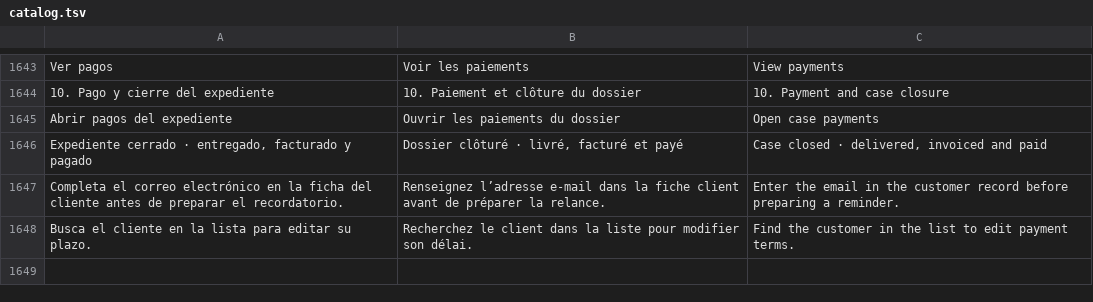
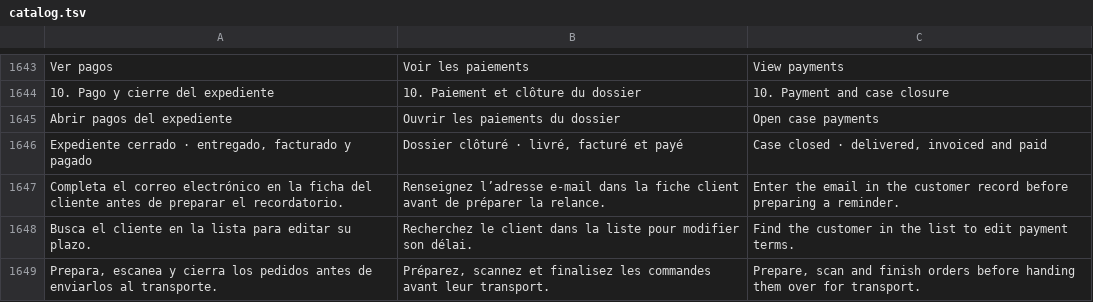
Before and after one commit to lisciandraj/Pro-manager-Gama, a TSV file: locales/catalog.tsv, drawn as a sheet; only a part is shown, gaps mark what is left out.

Commit message:
fix(preparation): use the shared module theme and header

```diff
--- a/locales/catalog.tsv
+++ b/locales/catalog.tsv
@@ -1648 +1648,2 @@ Completa el correo electrónico en la ficha del cliente antes de preparar el rec
 Busca el cliente en la lista para editar su plazo.	Recherchez le client dans la liste pour modifier son délai.	Find the customer in the list to edit payment terms.
+Prepara, escanea y cierra los pedidos antes de enviarlos al transporte.	Préparez, scannez et finalisez les commandes avant leur transport.	Prepare, scan and finish orders before handing them over for transport.
```
Also changed, not shown: 3 other files.
